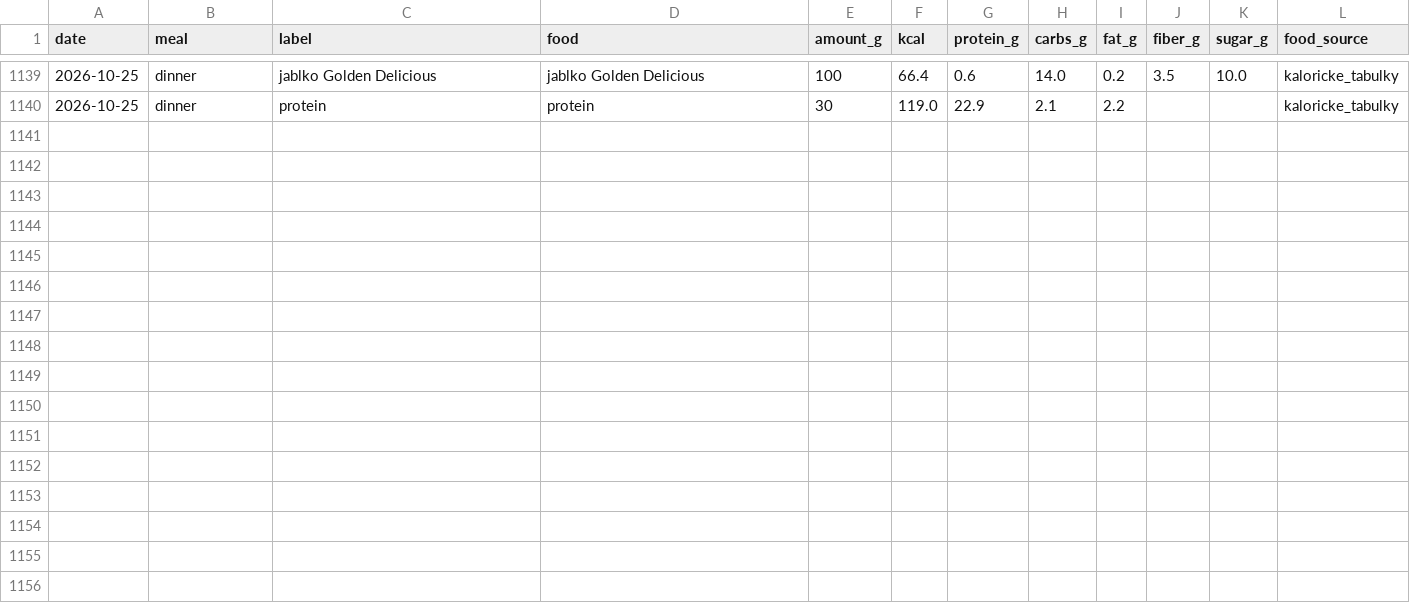
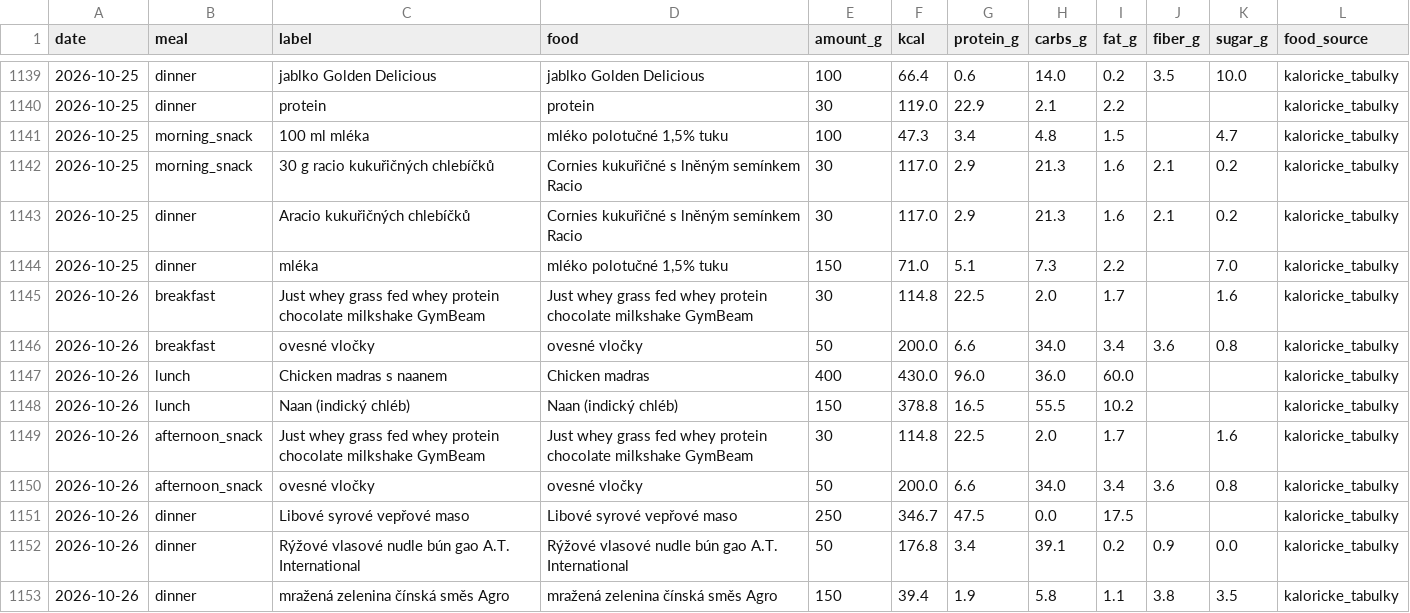
Before and after one commit to PavelJanosekk/RunningCoach, a CSV file: fitness-hub/nutrition_items.csv, drawn as a sheet; only a part is shown, gaps mark what is left out; the diff names each change by its address in the sheet, - before the commit and + after, or states it on an @@ line.

Commit message:
data: Fitness Hub export 2026-10-27
Changed: daily_metrics.csv, gym_sets.csv, gym_workouts.csv, nutrition_daily.csv, nutrition_items.csv, profile.md, targets_daily.csv, weeks.csv

```diff
--- a/fitness-hub/nutrition_items.csv
+++ b/fitness-hub/nutrition_items.csv
+row 1141: 2026-10-25 | morning_snack | 100 ml mléka | mléko polotučné 1,5% tuku | 100 | 47.3 | 3.4 | 4.8 | 1.5 |  | 4.7 | kaloricke_tabulky
+row 1142: 2026-10-25 | morning_snack | 30 g racio kukuřičných chlebíčků | Cornies kukuřičné s lněným semínkem Racio | 30 | 117.0 | 2.9 | 21.3 | 1.6 | 2.1 | 0.2 | kaloricke_tabulky
+row 1143: 2026-10-25 | dinner | Aracio kukuřičných chlebíčků | Cornies kukuřičné s lněným semínkem Racio | 30 | 117.0 | 2.9 | 21.3 | 1.6 | 2.1 | 0.2 | kaloricke_tabulky
+row 1144: 2026-10-25 | dinner | mléka | mléko polotučné 1,5% tuku | 150 | 71.0 | 5.1 | 7.3 | 2.2 |  | 7.0 | kaloricke_tabulky
+row 1145: 2026-10-26 | breakfast | Just whey grass fed whey protein chocolate milkshake GymBeam | Just whey grass fed whey protein chocolate milkshake GymBeam | 30 | 114.8 | 22.5 | 2.0 | 1.7 |  | 1.6 | kaloricke_tabulky
+row 1146: 2026-10-26 | breakfast | ovesné vločky | ovesné vločky | 50 | 200.0 | 6.6 | 34.0 | 3.4 | 3.6 | 0.8 | kaloricke_tabulky
+row 1147: 2026-10-26 | lunch | Chicken madras s naanem | Chicken madras | 400 | 430.0 | 96.0 | 36.0 | 60.0 |  |  | kaloricke_tabulky
+row 1148: 2026-10-26 | lunch | Naan (indický chléb) | Naan (indický chléb) | 150 | 378.8 | 16.5 | 55.5 | 10.2 |  |  | kaloricke_tabulky
+row 1149: 2026-10-26 | afternoon_snack | Just whey grass fed whey protein chocolate milkshake GymBeam | Just whey grass fed whey protein chocolate milkshake GymBeam | 30 | 114.8 | 22.5 | 2.0 | 1.7 |  | 1.6 | kaloricke_tabulky
+row 1150: 2026-10-26 | afternoon_snack | ovesné vločky | ovesné vločky | 50 | 200.0 | 6.6 | 34.0 | 3.4 | 3.6 | 0.8 | kaloricke_tabulky
+row 1151: 2026-10-26 | dinner | Libové syrové vepřové maso | Libové syrové vepřové maso | 250 | 346.7 | 47.5 | 0.0 | 17.5 |  |  | kaloricke_tabulky
+row 1152: 2026-10-26 | dinner | Rýžové vlasové nudle bún gao A.T. International | Rýžové vlasové nudle bún gao A.T. International | 50 | 176.8 | 3.4 | 39.1 | 0.2 | 0.9 | 0.0 | kaloricke_tabulky
+row 1153: 2026-10-26 | dinner | mražená zelenina čínská směs Agro | mražená zelenina čínská směs Agro | 150 | 39.4 | 1.9 | 5.8 | 1.1 | 3.8 | 3.5 | kaloricke_tabulky
```
Also changed, not shown: fitness-hub/daily_metrics.csv, fitness-hub/gym_sets.csv, 5 other files.
